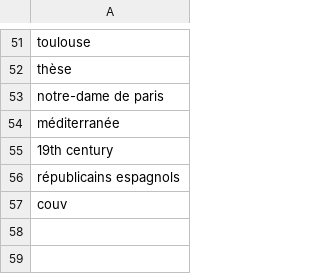
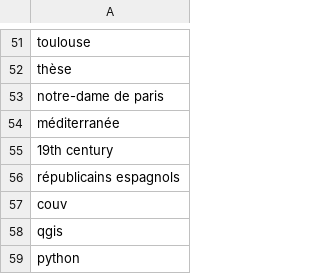
Before and after one commit to umrlastig/umrlastig.github.io, a CSV file: src/input_data/remove.csv, drawn as a sheet; only a part is shown, gaps mark what is left out.

```diff
--- a/src/input_data/remove.csv
+++ b/src/input_data/remove.csv
@@ -57 +57,3 @@
 "couv"
+"qgis"
+"python"
```
Also changed, not shown: src/data/keywords.csv, src/data/news.csv, 22 other files.
